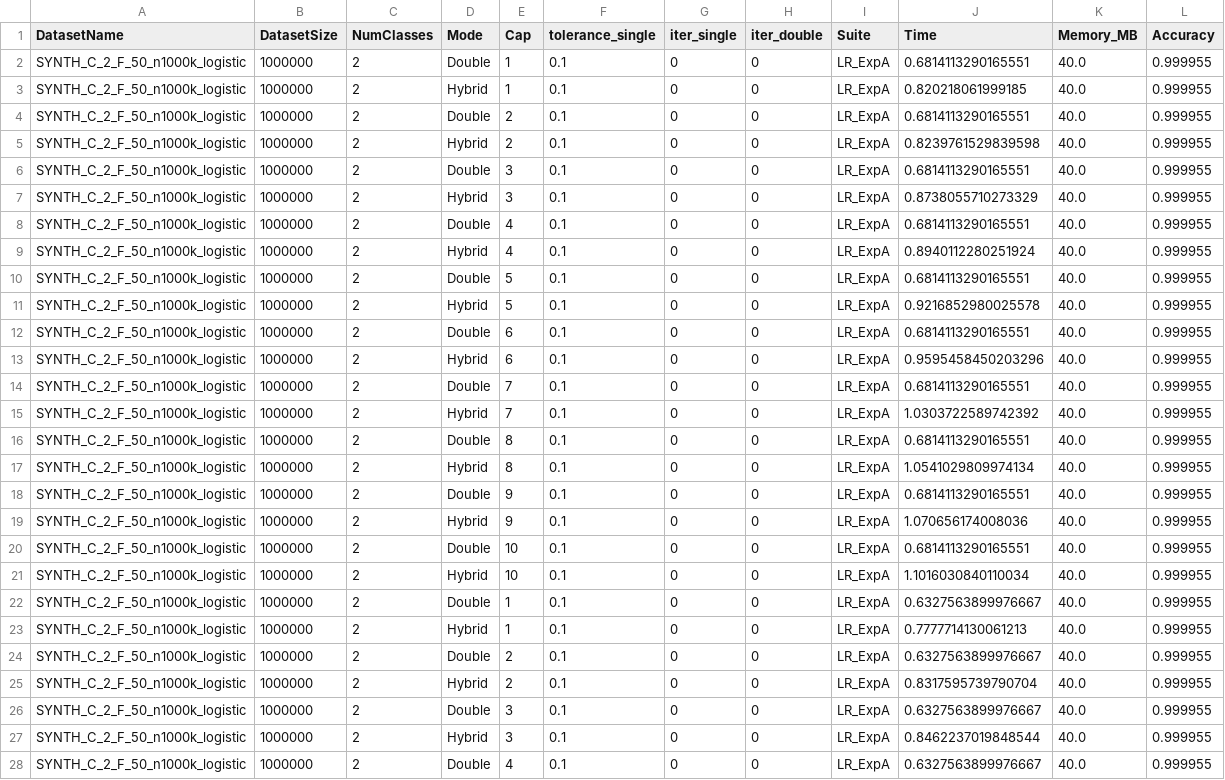
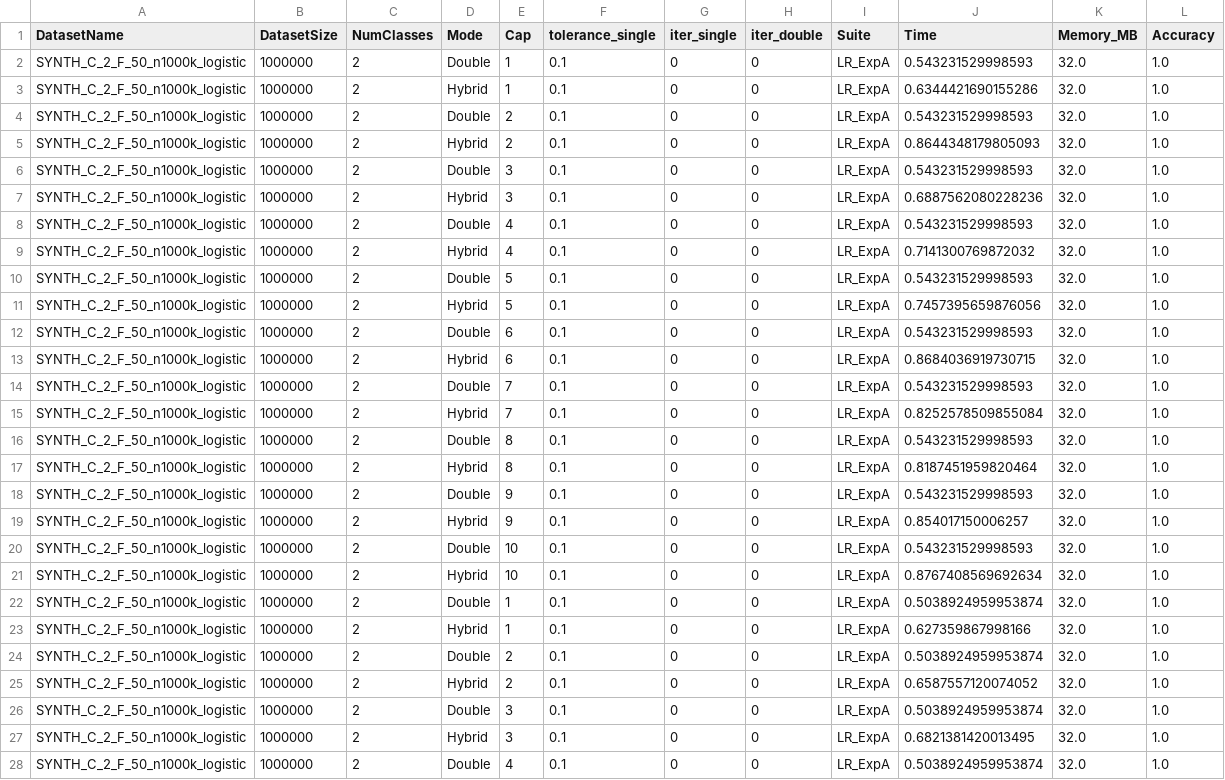
Before and after one commit to atiya16384/iterative_refinement_kmeans, a CSV file: Results/logistic_results_expA.csv, drawn as a sheet; only a part is shown; the diff covers the shown part only.

```diff
--- a/Results/logistic_results_expA.csv
+++ b/Results/logistic_results_expA.csv
@@ -1,28 +1,28 @@
 DatasetName,DatasetSize,NumClasses,Mode,Cap,tolerance_single,iter_single,iter_double,Suite,Time,Memory_MB,Accuracy
-SYNTH_C_2_F_50_n1000k_logistic,1000000,2,Double,1,0.1,0,0,LR_ExpA,0.6814113290165551,40.0,0.999955
-SYNTH_C_2_F_50_n1000k_logistic,1000000,2,Hybrid,1,0.1,0,0,LR_ExpA,0.820218061999185,40.0,0.999955
-SYNTH_C_2_F_50_n1000k_logistic,1000000,2,Double,2,0.1,0,0,LR_ExpA,0.6814113290165551,40.0,0.999955
-SYNTH_C_2_F_50_n1000k_logistic,1000000,2,Hybrid,2,0.1,0,0,LR_ExpA,0.8239761529839598,40.0,0.999955
-SYNTH_C_2_F_50_n1000k_logistic,1000000,2,Double,3,0.1,0,0,LR_ExpA,0.6814113290165551,40.0,0.999955
-SYNTH_C_2_F_50_n1000k_logistic,1000000,2,Hybrid,3,0.1,0,0,LR_ExpA,0.8738055710273329,40.0,0.999955
-SYNTH_C_2_F_50_n1000k_logistic,1000000,2,Double,4,0.1,0,0,LR_ExpA,0.6814113290165551,40.0,0.999955
-SYNTH_C_2_F_50_n1000k_logistic,1000000,2,Hybrid,4,0.1,0,0,LR_ExpA,0.8940112280251924,40.0,0.999955
-SYNTH_C_2_F_50_n1000k_logistic,1000000,2,Double,5,0.1,0,0,LR_ExpA,0.6814113290165551,40.0,0.999955
-SYNTH_C_2_F_50_n1000k_logistic,1000000,2,Hybrid,5,0.1,0,0,LR_ExpA,0.9216852980025578,40.0,0.999955
-SYNTH_C_2_F_50_n1000k_logistic,1000000,2,Double,6,0.1,0,0,LR_ExpA,0.6814113290165551,40.0,0.999955
-SYNTH_C_2_F_50_n1000k_logistic,1000000,2,Hybrid,6,0.1,0,0,LR_ExpA,0.9595458450203296,40.0,0.999955
-SYNTH_C_2_F_50_n1000k_logistic,1000000,2,Double,7,0.1,0,0,LR_ExpA,0.6814113290165551,40.0,0.999955
-SYNTH_C_2_F_50_n1000k_logistic,1000000,2,Hybrid,7,0.1,0,0,LR_ExpA,1.0303722589742392,40.0,0.999955
-SYNTH_C_2_F_50_n1000k_logistic,1000000,2,Double,8,0.1,0,0,LR_ExpA,0.6814113290165551,40.0,0.999955
-SYNTH_C_2_F_50_n1000k_logistic,1000000,2,Hybrid,8,0.1,0,0,LR_ExpA,1.0541029809974134,40.0,0.999955
-SYNTH_C_2_F_50_n1000k_logistic,1000000,2,Double,9,0.1,0,0,LR_ExpA,0.6814113290165551,40.0,0.999955
-SYNTH_C_2_F_50_n1000k_logistic,1000000,2,Hybrid,9,0.1,0,0,LR_ExpA,1.070656174008036,40.0,0.999955
-SYNTH_C_2_F_50_n1000k_logistic,1000000,2,Double,10,0.1,0,0,LR_ExpA,0.6814113290165551,40.0,0.999955
-SYNTH_C_2_F_50_n1000k_logistic,1000000,2,Hybrid,10,0.1,0,0,LR_ExpA,1.1016030840110034,40.0,0.999955
-SYNTH_C_2_F_50_n1000k_logistic,1000000,2,Double,1,0.1,0,0,LR_ExpA,0.6327563899976667,40.0,0.999955
-SYNTH_C_2_F_50_n1000k_logistic,1000000,2,Hybrid,1,0.1,0,0,LR_ExpA,0.7777714130061213,40.0,0.999955
-SYNTH_C_2_F_50_n1000k_logistic,1000000,2,Double,2,0.1,0,0,LR_ExpA,0.6327563899976667,40.0,0.999955
-SYNTH_C_2_F_50_n1000k_logistic,1000000,2,Hybrid,2,0.1,0,0,LR_ExpA,0.8317595739790704,40.0,0.999955
-SYNTH_C_2_F_50_n1000k_logistic,1000000,2,Double,3,0.1,0,0,LR_ExpA,0.6327563899976667,40.0,0.999955
-SYNTH_C_2_F_50_n1000k_logistic,1000000,2,Hybrid,3,0.1,0,0,LR_ExpA,0.8462237019848544,40.0,0.999955
-SYNTH_C_2_F_50_n1000k_logistic,1000000,2,Double,4,0.1,0,0,LR_ExpA,0.6327563899976667,40.0,0.999955
+SYNTH_C_2_F_50_n1000k_logistic,1000000,2,Double,1,0.1,0,0,LR_ExpA,0.543231529998593,32.0,1.0
+SYNTH_C_2_F_50_n1000k_logistic,1000000,2,Hybrid,1,0.1,0,0,LR_ExpA,0.6344421690155286,32.0,1.0
+SYNTH_C_2_F_50_n1000k_logistic,1000000,2,Double,2,0.1,0,0,LR_ExpA,0.543231529998593,32.0,1.0
+SYNTH_C_2_F_50_n1000k_logistic,1000000,2,Hybrid,2,0.1,0,0,LR_ExpA,0.8644348179805093,32.0,1.0
+SYNTH_C_2_F_50_n1000k_logistic,1000000,2,Double,3,0.1,0,0,LR_ExpA,0.543231529998593,32.0,1.0
+SYNTH_C_2_F_50_n1000k_logistic,1000000,2,Hybrid,3,0.1,0,0,LR_ExpA,0.6887562080228236,32.0,1.0
+SYNTH_C_2_F_50_n1000k_logistic,1000000,2,Double,4,0.1,0,0,LR_ExpA,0.543231529998593,32.0,1.0
+SYNTH_C_2_F_50_n1000k_logistic,1000000,2,Hybrid,4,0.1,0,0,LR_ExpA,0.7141300769872032,32.0,1.0
+SYNTH_C_2_F_50_n1000k_logistic,1000000,2,Double,5,0.1,0,0,LR_ExpA,0.543231529998593,32.0,1.0
+SYNTH_C_2_F_50_n1000k_logistic,1000000,2,Hybrid,5,0.1,0,0,LR_ExpA,0.7457395659876056,32.0,1.0
+SYNTH_C_2_F_50_n1000k_logistic,1000000,2,Double,6,0.1,0,0,LR_ExpA,0.543231529998593,32.0,1.0
+SYNTH_C_2_F_50_n1000k_logistic,1000000,2,Hybrid,6,0.1,0,0,LR_ExpA,0.8684036919730715,32.0,1.0
+SYNTH_C_2_F_50_n1000k_logistic,1000000,2,Double,7,0.1,0,0,LR_ExpA,0.543231529998593,32.0,1.0
+SYNTH_C_2_F_50_n1000k_logistic,1000000,2,Hybrid,7,0.1,0,0,LR_ExpA,0.8252578509855084,32.0,1.0
+SYNTH_C_2_F_50_n1000k_logistic,1000000,2,Double,8,0.1,0,0,LR_ExpA,0.543231529998593,32.0,1.0
+SYNTH_C_2_F_50_n1000k_logistic,1000000,2,Hybrid,8,0.1,0,0,LR_ExpA,0.8187451959820464,32.0,1.0
+SYNTH_C_2_F_50_n1000k_logistic,1000000,2,Double,9,0.1,0,0,LR_ExpA,0.543231529998593,32.0,1.0
+SYNTH_C_2_F_50_n1000k_logistic,1000000,2,Hybrid,9,0.1,0,0,LR_ExpA,0.854017150006257,32.0,1.0
+SYNTH_C_2_F_50_n1000k_logistic,1000000,2,Double,10,0.1,0,0,LR_ExpA,0.543231529998593,32.0,1.0
+SYNTH_C_2_F_50_n1000k_logistic,1000000,2,Hybrid,10,0.1,0,0,LR_ExpA,0.8767408569692634,32.0,1.0
+SYNTH_C_2_F_50_n1000k_logistic,1000000,2,Double,1,0.1,0,0,LR_ExpA,0.5038924959953874,32.0,1.0
+SYNTH_C_2_F_50_n1000k_logistic,1000000,2,Hybrid,1,0.1,0,0,LR_ExpA,0.627359867998166,32.0,1.0
+SYNTH_C_2_F_50_n1000k_logistic,1000000,2,Double,2,0.1,0,0,LR_ExpA,0.5038924959953874,32.0,1.0
+SYNTH_C_2_F_50_n1000k_logistic,1000000,2,Hybrid,2,0.1,0,0,LR_ExpA,0.6587557120074052,32.0,1.0
+SYNTH_C_2_F_50_n1000k_logistic,1000000,2,Double,3,0.1,0,0,LR_ExpA,0.5038924959953874,32.0,1.0
+SYNTH_C_2_F_50_n1000k_logistic,1000000,2,Hybrid,3,0.1,0,0,LR_ExpA,0.6821381420013495,32.0,1.0
+SYNTH_C_2_F_50_n1000k_logistic,1000000,2,Double,4,0.1,0,0,LR_ExpA,0.5038924959953874,32.0,1.0
```
Also changed, not shown: 99 edited cells elsewhere in this file, Results/logistic_results_expB.csv, 10 other files.
